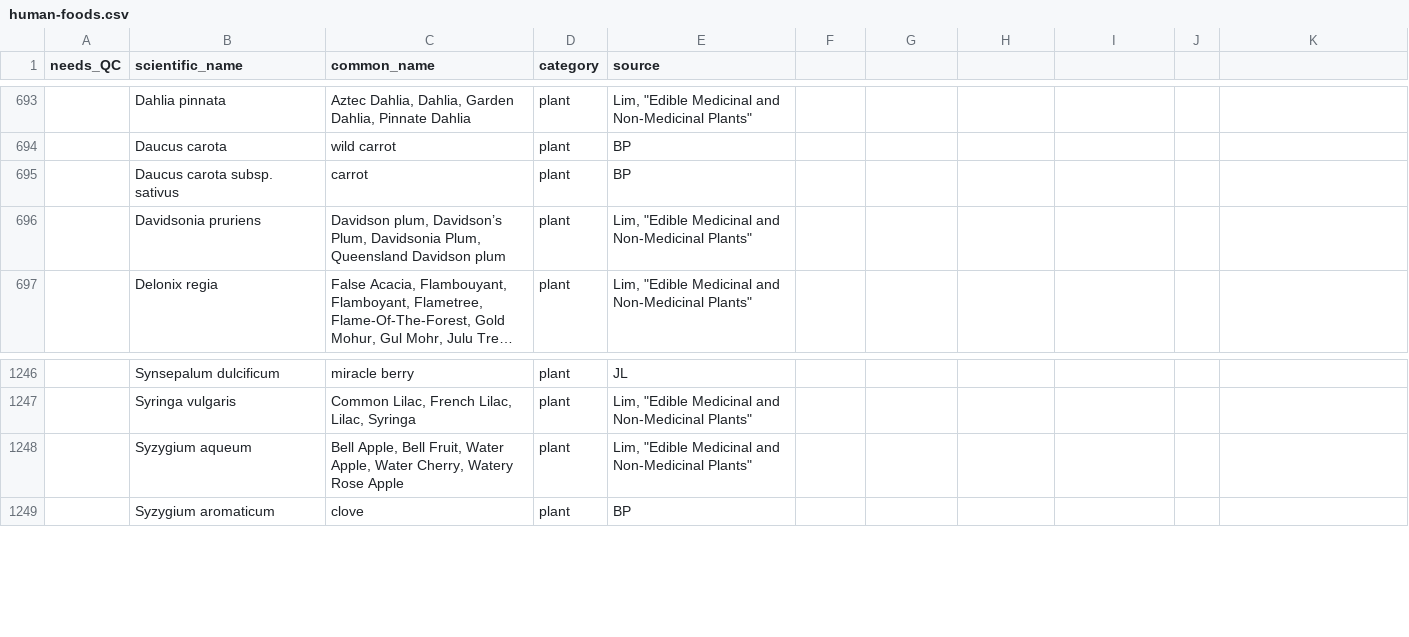
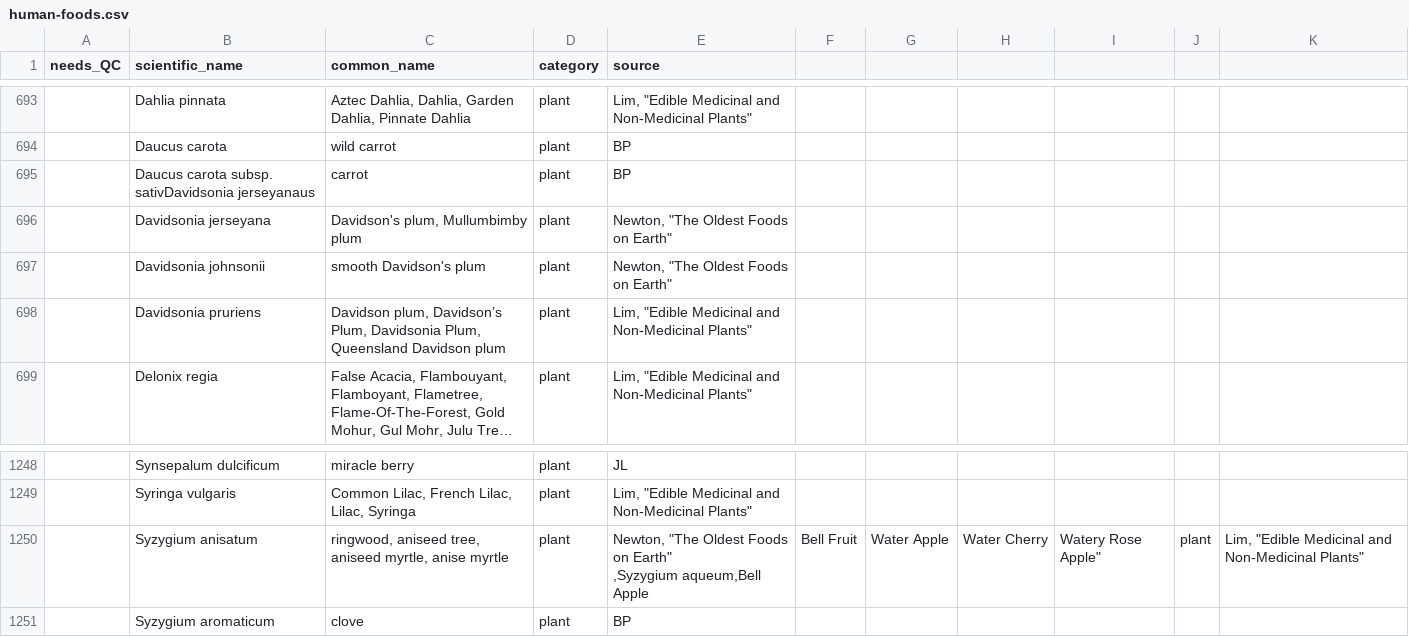
Before and after one commit to bpetrone/food-dbs, a CSV file: data/inputs/human-foods.csv, drawn as a sheet; only a part is shown, gaps mark what is left out; long unchanged cells end in ….

Commit message:
Add Australian foods from Newton

```diff
--- a/data/inputs/human-foods.csv
+++ b/data/inputs/human-foods.csv
@@ -694,3 +694,5 @@ needs_QC,scientific_name,common_name,category,source
 ,Daucus carota,wild carrot,plant,BP
-,Daucus carota subsp. sativus,carrot,plant,BP
+,Daucus carota subsp. sativDavidsonia jerseyanaus,carrot,plant,BP
+,Davidsonia jerseyana,"Davidson's plum, Mullumbimby plum",plant,"Newton, ""The Oldest Foods on Earth"""
+,Davidsonia johnsonii,smooth Davidson's plum,plant,"Newton, ""The Oldest Foods on Earth"""
 ,Davidsonia pruriens,"Davidson plum, Davidson’s Plum, Davidsonia Plum, Queensland Davidson plum",plant,"Lim, ""Edible Medicinal and Non-Medicinal Plants"""
@@ -1247,3 +1249,4 @@ needs_QC,scientific_name,common_name,category,source
 ,Syringa vulgaris,"Common Lilac, French Lilac, Lilac, Syringa",plant,"Lim, ""Edible Medicinal and Non-Medicinal Plants"""
-,Syzygium aqueum,"Bell Apple, Bell Fruit, Water Apple, Water Cherry, Watery Rose Apple",plant,"Lim, ""Edible Medicinal and Non-Medicinal Plants"""
+,Syzygium anisatum,"ringwood, aniseed tree, aniseed myrtle, anise myrtle",plant,"Newton, ""The Oldest Foods on Earth""
+,Syzygium aqueum,"Bell Apple, Bell Fruit, Water Apple, Water Cherry, Watery Rose Apple",plant,"Lim, ""Edible Medicinal and Non-Medicinal Plants"""
 ,Syzygium aromaticum,clove,plant,BP
```
